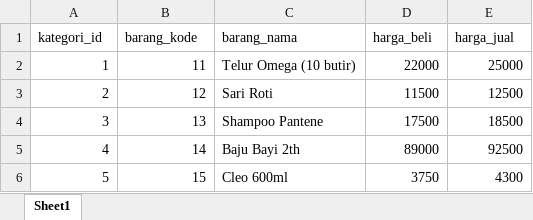
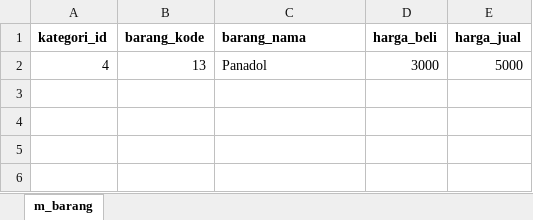
Before and after one commit to saalsabl/PWL_POS, an Excel workbook: PWL_POS/public/template_barang.xlsx, sheet m_barang, drawn as a sheet; values as stored, in another font and other column widths than the file's, no borders; removed rows and columns are numbered as before the commit, all else as after; the diff names each change by its address in the sheet, - before the commit and + after, or states it on an @@ line.

```diff
--- a/PWL_POS/public/template_barang.xlsx (sheet m_barang)
+++ b/PWL_POS/public/template_barang.xlsx (sheet m_barang)
-sheet tab: Sheet1
+sheet tab: m_barang
-A1:E1 bold: off
+A1:E1 bold: on
-row 2: 1 | 11 | Telur Omega (10 butir) | 22000 | 25000
-row 3: 2 | 12 | Sari Roti | 11500 | 12500
-row 4: 3 | 13 | Shampoo Pantene | 17500 | 18500
-row 5: 4 | 14 | Baju Bayi 2th | 89000 | 92500
-row 6: 5 | 15 | Cleo 600ml | 3750 | 4300
+row 2: 4 | 13 | Panadol | 3000 | 5000
```
Also changed, not shown: 14 other files.
